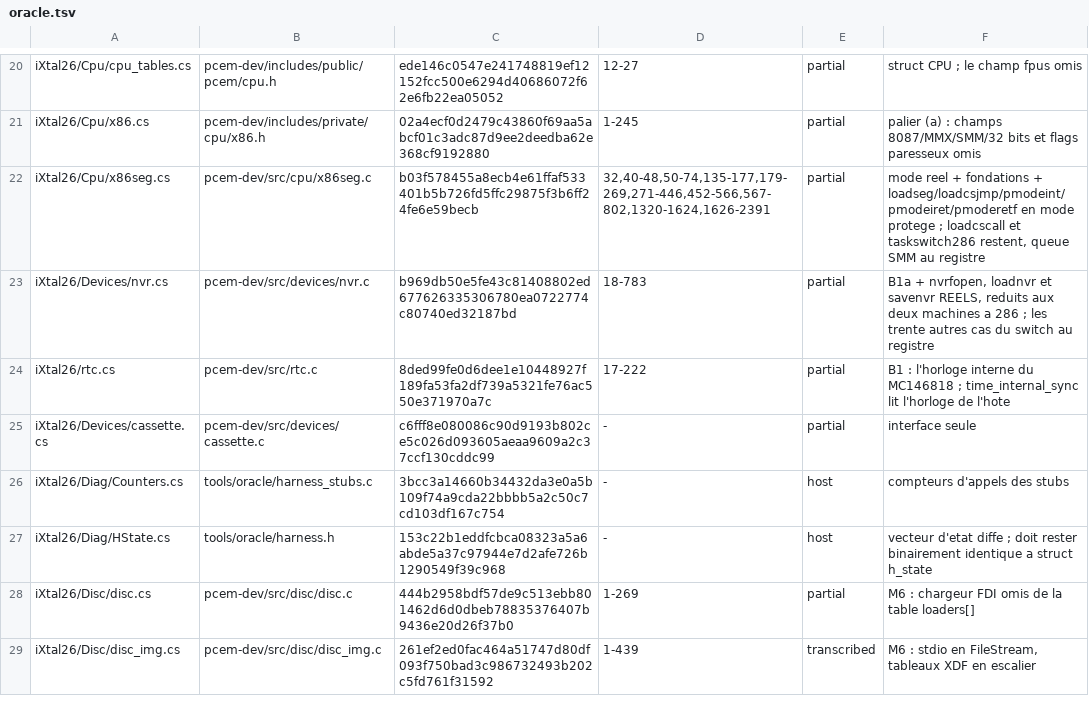
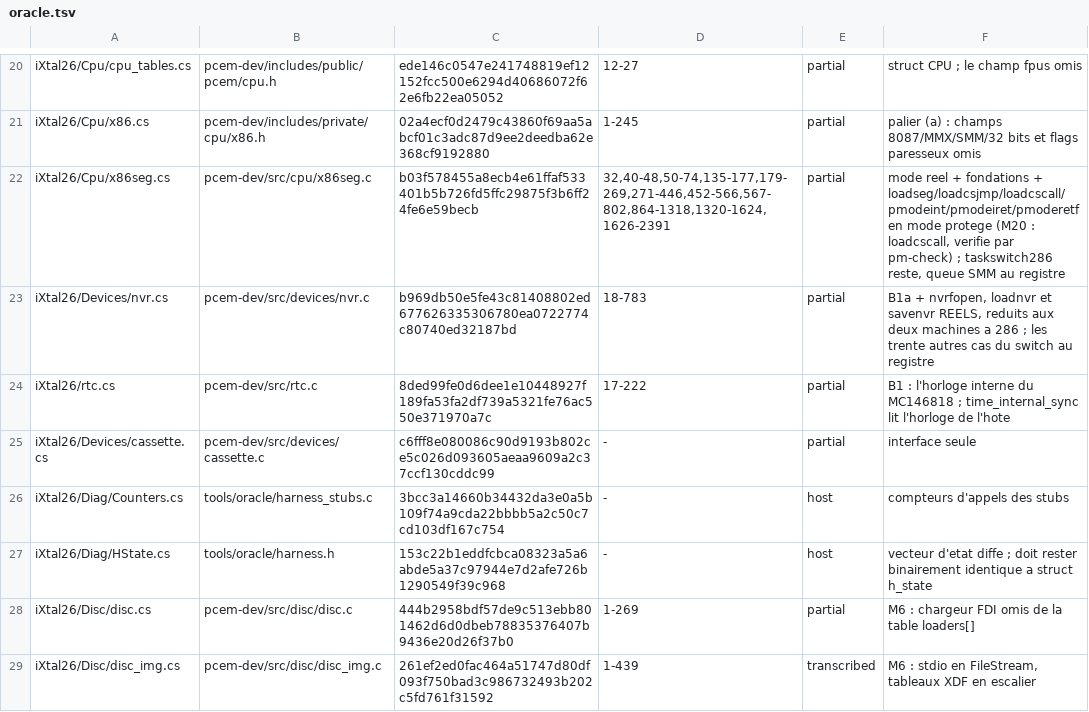
Before and after one commit to jpeloille/iXtal928, a TSV file: oracle.tsv, drawn as a sheet; only a part is shown, gaps mark what is left out.

```diff
--- a/oracle.tsv
+++ b/oracle.tsv
@@ -21,3 +21,3 @@ iXtal26/Cpu/cpu_tables.cs	pcem-dev/includes/public/pcem/cpu.h	ede146c0547e241748
 iXtal26/Cpu/x86.cs	pcem-dev/includes/private/cpu/x86.h	02a4ecf0d2479c43860f69aa5abcf01c3adc87d9ee2deedba62e368cf9192880	1-245	partial	palier (a) : champs 8087/MMX/SMM/32 bits et flags paresseux omis
-iXtal26/Cpu/x86seg.cs	pcem-dev/src/cpu/x86seg.c	b03f578455a8ecb4e61ffaf533401b5b726fd5ffc29875f3b6ff24fe6e59becb	32,40-48,50-74,135-177,179-269,271-446,452-566,567-802,1320-1624,1626-2391	partial	mode reel + fondations + loadseg/loadcsjmp/pmodeint/pmodeiret/pmoderetf en mode protege ; loadcscall et taskswitch286 restent, queue SMM au registre
+iXtal26/Cpu/x86seg.cs	pcem-dev/src/cpu/x86seg.c	b03f578455a8ecb4e61ffaf533401b5b726fd5ffc29875f3b6ff24fe6e59becb	32,40-48,50-74,135-177,179-269,271-446,452-566,567-802,864-1318,1320-1624,1626-2391	partial	mode reel + fondations + loadseg/loadcsjmp/loadcscall/pmodeint/pmodeiret/pmoderetf en mode protege (M20 : loadcscall, verifie par pm-check) ; taskswitch286 reste, queue SMM au registre
 iXtal26/Devices/nvr.cs	pcem-dev/src/devices/nvr.c	b969db50e5fe43c81408802ed677626335306780ea0722774c80740ed32187bd	18-783	partial	B1a + nvrfopen, loadnvr et savenvr REELS, reduits aux deux machines a 286 ; les trente autres cas du switch au registre
```
Also changed, not shown: 2 other files.
